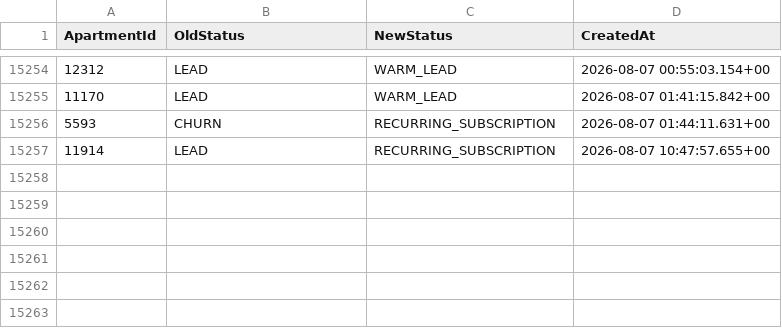
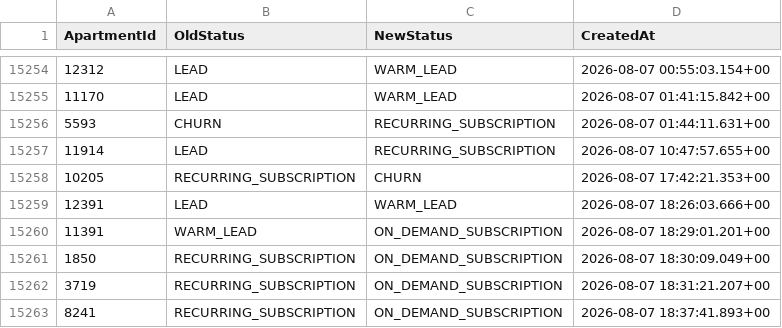
Before and after one commit to AryanGupta-Faireez/demand-dashboard, a CSV file: data/status_history.csv, drawn as a sheet; only a part is shown, gaps mark what is left out; the diff names each change by its address in the sheet, - before the commit and + after, or states it on an @@ line.

```diff
--- a/data/status_history.csv
+++ b/data/status_history.csv
+row 15258: 10205 | RECURRING_SUBSCRIPTION | CHURN | 2026-08-07 17:42:21.353+00
+row 15259: 12391 | LEAD | WARM_LEAD | 2026-08-07 18:26:03.666+00
+row 15260: 11391 | WARM_LEAD | ON_DEMAND_SUBSCRIPTION | 2026-08-07 18:29:01.201+00
+row 15261: 1850 | RECURRING_SUBSCRIPTION | ON_DEMAND_SUBSCRIPTION | 2026-08-07 18:30:09.049+00
+row 15262: 3719 | RECURRING_SUBSCRIPTION | ON_DEMAND_SUBSCRIPTION | 2026-08-07 18:31:21.207+00
+row 15263: 8241 | RECURRING_SUBSCRIPTION | ON_DEMAND_SUBSCRIPTION | 2026-08-07 18:37:41.893+00
```
Also changed, not shown: data/apartments.csv, data/promotions.csv, 3 other files.
